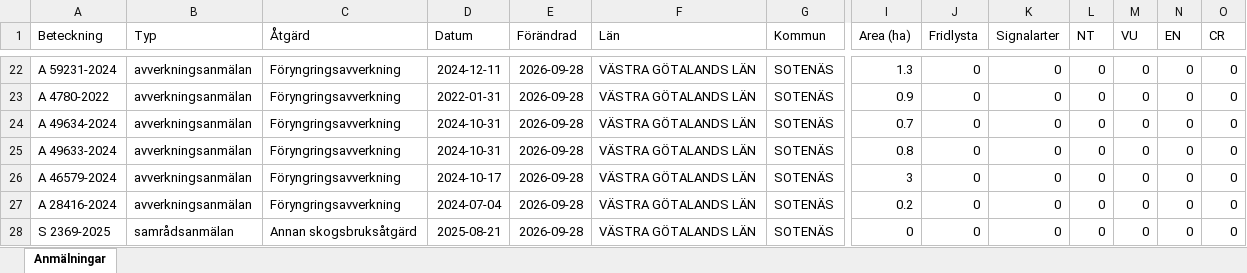
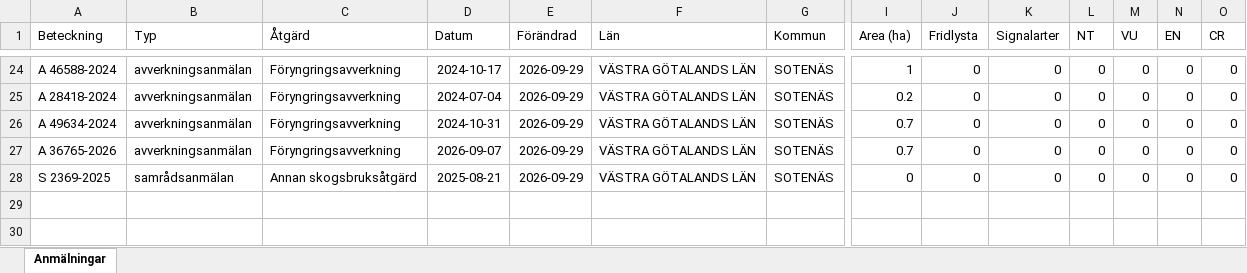
Before and after one commit to klasma/Logging_1427, an Excel workbook: Översikt SOTENÄS.xlsx, sheet Anmälningar, drawn as a sheet; only a part is shown, gaps mark what is left out; values as stored, in another font and other column widths than the file's, no borders; removed rows and columns are numbered as before the commit, all else as after; rows hold the shown columns only; the diff covers the shown part only; the diff names each change by its address in the sheet, - before the commit and + after, or states it on an @@ line.

```diff
--- a/Översikt SOTENÄS.xlsx (sheet Anmälningar)
+++ b/Översikt SOTENÄS.xlsx (sheet Anmälningar)
-A24 (Beteckning): A 59231-2024
+A24 (Beteckning): A 46588-2024
-D24 (Datum): 2024-12-11
+D24 (Datum): 2024-10-17
-E24:E26 (Förändrad): 2026-09-28
+E24:E26 (Förändrad): 2026-09-29
-I24 (Area (ha)): 1.3
+I24 (Area (ha)): 1
-A25 (Beteckning): A 4780-2022
+A25 (Beteckning): A 28418-2024
-D25 (Datum): 2022-01-31
+D25 (Datum): 2024-07-04
-I25 (Area (ha)): 0.9
+I25 (Area (ha)): 0.2
-row 25: A 49633-2024 | avverkningsanmälan | Föryngringsavverkning | 2024-10-31 | 2026-09-28 | VÄSTRA GÖTALANDS LÄN | SOTENÄS | 0.8 | 0 | 0 | 0 | 0 | 0 | 0
-A27 (Beteckning): A 46579-2024
+A27 (Beteckning): A 36765-2026
-D27 (Datum): 2024-10-17
+D27 (Datum): 2026-09-07
-E27 (Förändrad): 2026-09-28
+E27 (Förändrad): 2026-09-29
-I27 (Area (ha)): 3
+I27 (Area (ha)): 0.7
-row 27: A 28416-2024 | avverkningsanmälan | Föryngringsavverkning | 2024-07-04 | 2026-09-28 | VÄSTRA GÖTALANDS LÄN | SOTENÄS | 0.2 | 0 | 0 | 0 | 0 | 0 | 0
-E28 (Förändrad): 2026-09-28
+E28 (Förändrad): 2026-09-29
```
Also changed, not shown: 2 added rows and 45 edited cells elsewhere in this sheet, artfynd/A 23503-2025 artfynd.xlsx, artfynd/A 24036-2025 artfynd.xlsx, 34 other files.
